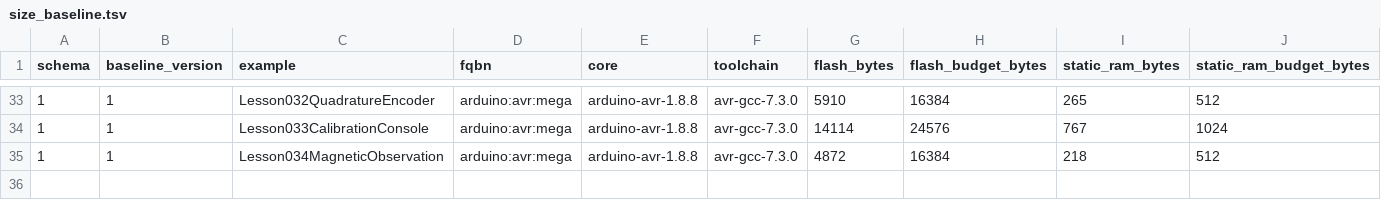
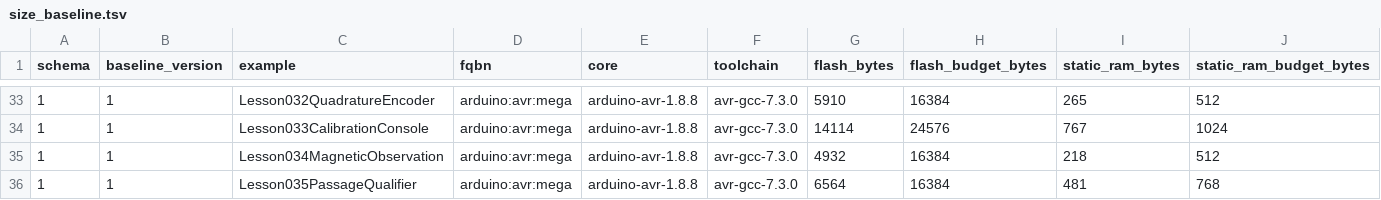
Before and after one commit to spincyc/adk, a TSV file: docs/size_baseline.tsv, drawn as a sheet; only a part is shown, gaps mark what is left out.

```diff
--- a/docs/size_baseline.tsv
+++ b/docs/size_baseline.tsv
@@ -34,2 +34,3 @@ schema	baseline_version	example	fqbn	core	toolchain	flash_bytes	flash_budget_byt
 1	1	Lesson033CalibrationConsole	arduino:avr:mega	arduino-avr-1.8.8	avr-gcc-7.3.0	14114	24576	767	1024
-1	1	Lesson034MagneticObservation	arduino:avr:mega	arduino-avr-1.8.8	avr-gcc-7.3.0	4872	16384	218	512
+1	1	Lesson034MagneticObservation	arduino:avr:mega	arduino-avr-1.8.8	avr-gcc-7.3.0	4932	16384	218	512
+1	1	Lesson035PassageQualifier	arduino:avr:mega	arduino-avr-1.8.8	avr-gcc-7.3.0	6564	16384	481	768
```
Also changed, not shown: 3 other files.
